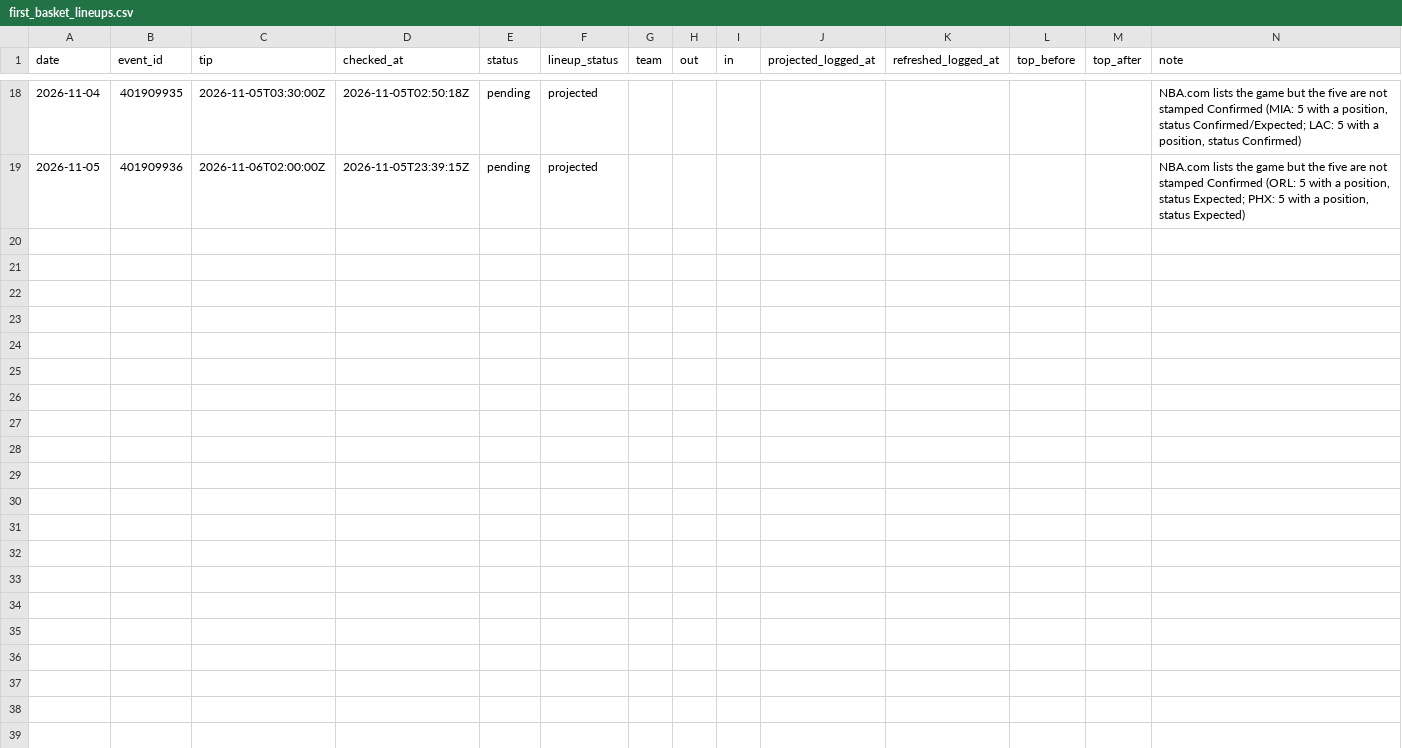
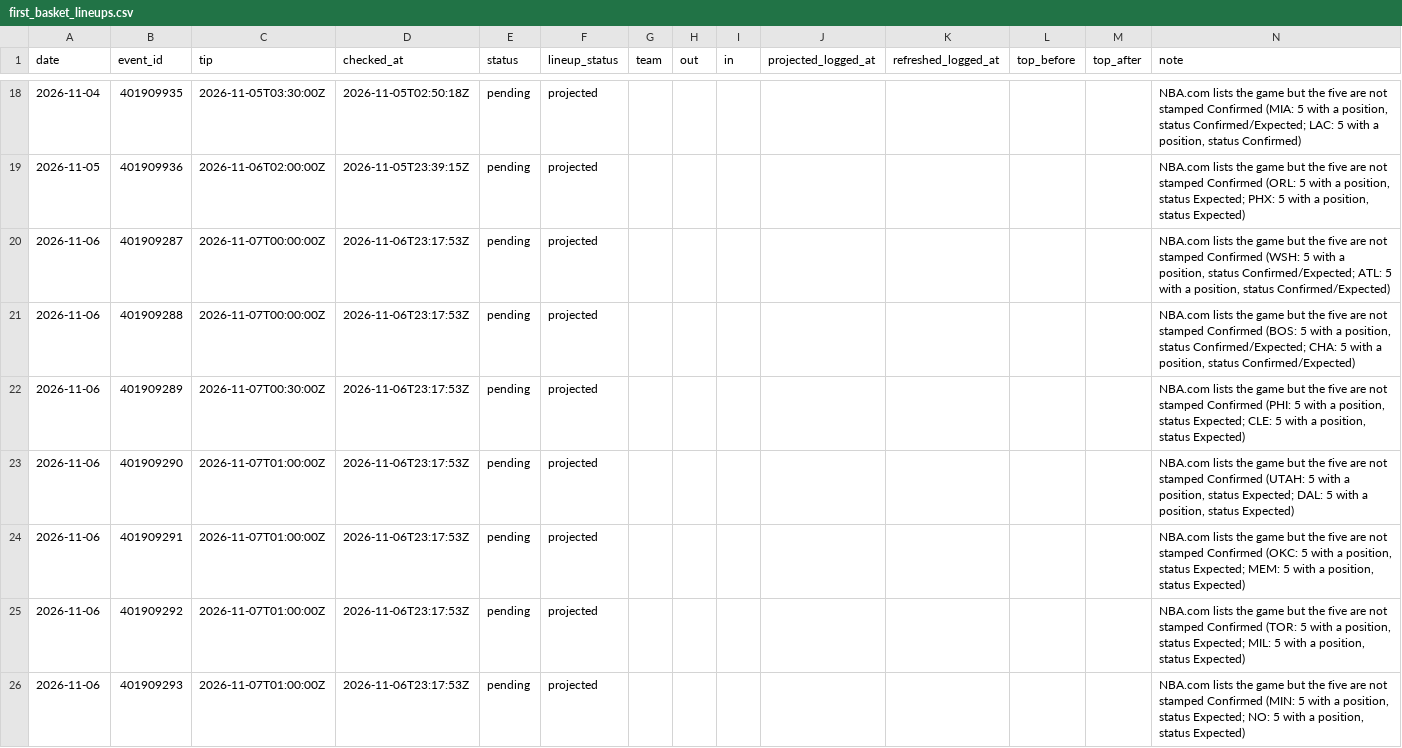
Before and after one commit to macassvic-cmd/arc-lab, a CSV file: data/first_basket_lineups.csv, drawn as a sheet; only a part is shown, gaps mark what is left out.

```diff
--- a/data/first_basket_lineups.csv
+++ b/data/first_basket_lineups.csv
@@ -19 +19,8 @@ date,event_id,tip,checked_at,status,lineup_status,team,out,in,projected_logged_a
 2026-11-05,401909936,2026-11-06T02:00:00Z,2026-11-05T23:39:15Z,pending,projected,,,,,,,,"NBA.com lists the game but the five are not stamped Confirmed (ORL: 5 with a position, status Expected; PHX: 5 with a position, status Expected)"
+2026-11-06,401909287,2026-11-07T00:00:00Z,2026-11-06T23:17:53Z,pending,projected,,,,,,,,"NBA.com lists the game but the five are not stamped Confirmed (WSH: 5 with a position, status Confirmed/Expected; ATL: 5 with a position, status Confirmed/Expected)"
+2026-11-06,401909288,2026-11-07T00:00:00Z,2026-11-06T23:17:53Z,pending,projected,,,,,,,,"NBA.com lists the game but the five are not stamped Confirmed (BOS: 5 with a position, status Confirmed/Expected; CHA: 5 with a position, status Confirmed/Expected)"
+2026-11-06,401909289,2026-11-07T00:30:00Z,2026-11-06T23:17:53Z,pending,projected,,,,,,,,"NBA.com lists the game but the five are not stamped Confirmed (PHI: 5 with a position, status Expected; CLE: 5 with a position, status Expected)"
+2026-11-06,401909290,2026-11-07T01:00:00Z,2026-11-06T23:17:53Z,pending,projected,,,,,,,,"NBA.com lists the game but the five are not stamped Confirmed (UTAH: 5 with a position, status Expected; DAL: 5 with a position, status Expected)"
+2026-11-06,401909291,2026-11-07T01:00:00Z,2026-11-06T23:17:53Z,pending,projected,,,,,,,,"NBA.com lists the game but the five are not stamped Confirmed (OKC: 5 with a position, status Expected; MEM: 5 with a position, status Expected)"
+2026-11-06,401909292,2026-11-07T01:00:00Z,2026-11-06T23:17:53Z,pending,projected,,,,,,,,"NBA.com lists the game but the five are not stamped Confirmed (TOR: 5 with a position, status Expected; MIL: 5 with a position, status Expected)"
+2026-11-06,401909293,2026-11-07T01:00:00Z,2026-11-06T23:17:53Z,pending,projected,,,,,,,,"NBA.com lists the game but the five are not stamped Confirmed (MIN: 5 with a position, status Expected; NO: 5 with a position, status Expected)"
```
Also changed, not shown: data/paper_log.csv, 2 other files.
